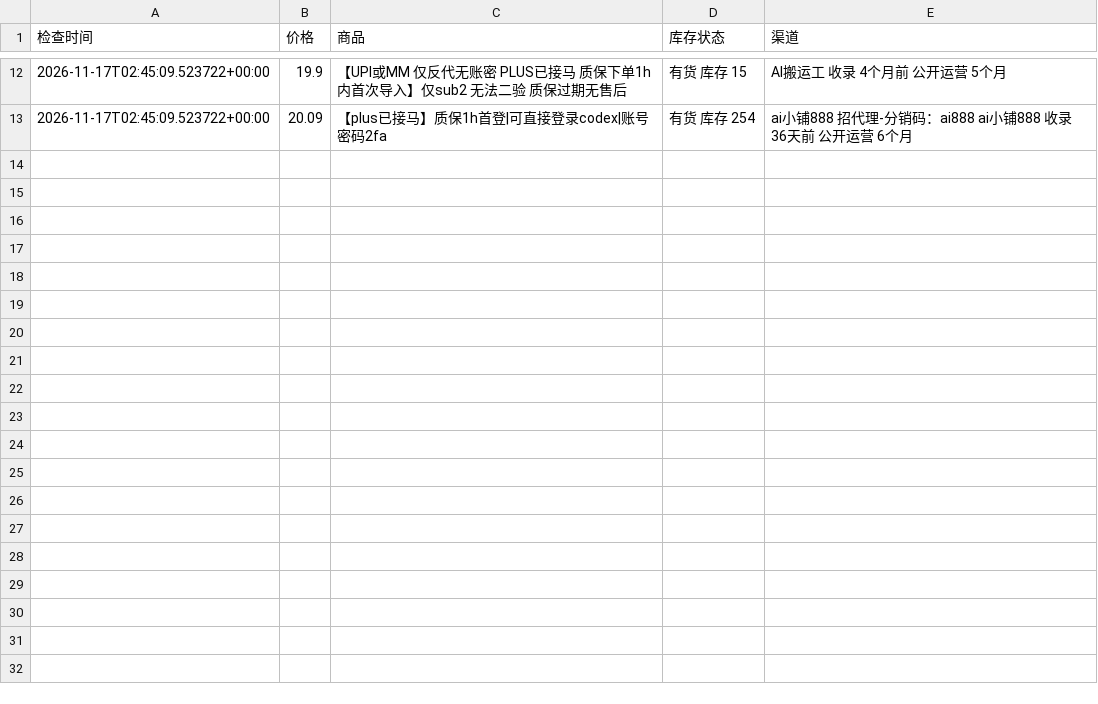
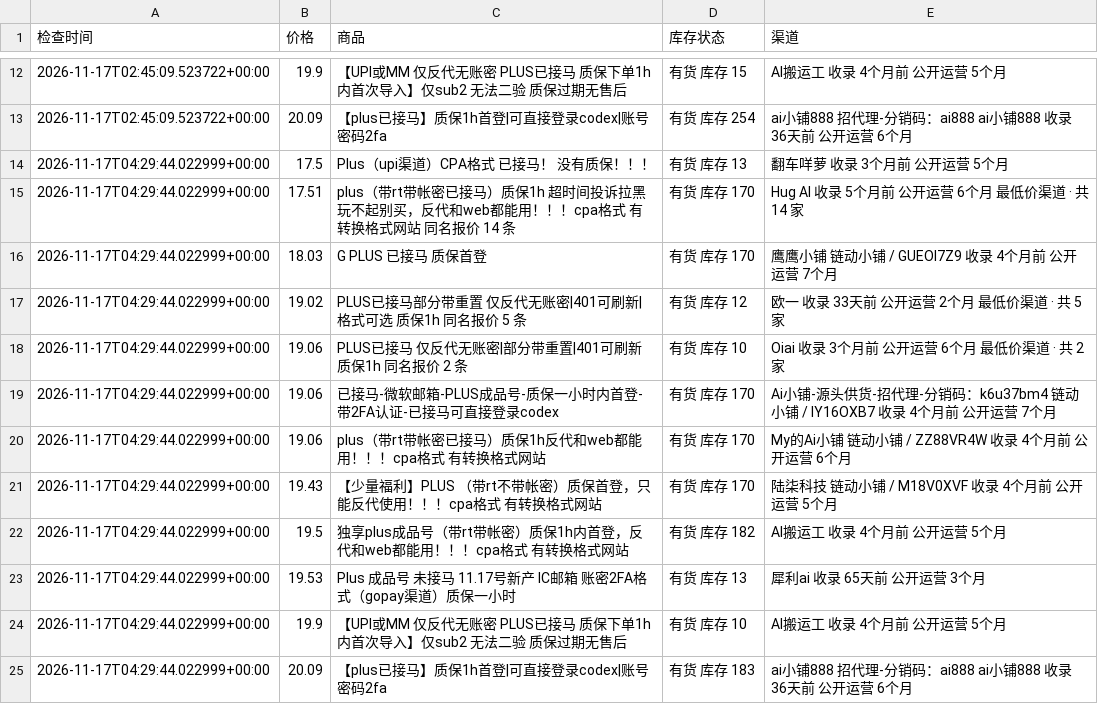
Before and after one commit to hongtaog9-rgb/priceai-monitor, a CSV file: price_history.csv, drawn as a sheet; only a part is shown, gaps mark what is left out.

```diff
--- a/price_history.csv
+++ b/price_history.csv
@@ -13 +13,13 @@
 2026-11-17T02:45:09.523722+00:00,20.09,【plus已接马】质保1h首登|可直接登录codex|账号密码2fa,有货 库存 254,ai小铺888 招代理-分销码：ai888 ai小铺888 收录 36天前 公开运营 6个月
+2026-11-17T04:29:44.022999+00:00,17.5,Plus（upi渠道）CPA格式 已接马！ 没有质保！！！,有货 库存 13,翻车咩萝 收录 3个月前 公开运营 5个月
+2026-11-17T04:29:44.022999+00:00,17.51,plus（带rt带帐密已接马）质保1h 超时间投诉拉黑玩不起别买，反代和web都能用！！！cpa格式 有转换格式网站 同名报价 14 条,有货 库存 170,Hug AI 收录 5个月前 公开运营 6个月 最低价渠道 · 共 14 家
+2026-11-17T04:29:44.022999+00:00,18.03,G PLUS 已接马 质保首登,有货 库存 170,鹰鹰小铺 链动小铺 / GUEOI7Z9 收录 4个月前 公开运营 7个月
+2026-11-17T04:29:44.022999+00:00,19.02,PLUS已接马部分带重置 仅反代无账密|401可刷新|格式可选 质保1h 同名报价 5 条,有货 库存 12,欧一 收录 33天前 公开运营 2个月 最低价渠道 · 共 5 家
+2026-11-17T04:29:44.022999+00:00,19.06,PLUS已接马 仅反代无账密|部分带重置|401可刷新 质保1h 同名报价 2 条,有货 库存 10,Oiai 收录 3个月前 公开运营 6个月 最低价渠道 · 共 2 家
+2026-11-17T04:29:44.022999+00:00,19.06,已接马-微软邮箱-PLUS成品号-质保一小时内首登-带2FA认证-已接马可直接登录codex,有货 库存 170,Ai小铺-源头供货-招代理-分销码：k6u37bm4 链动小铺 / IY16OXB7 收录 4个月前 公开运营 7个月
+2026-11-17T04:29:44.022999+00:00,19.06,plus（带rt带帐密已接马）质保1h反代和web都能用！！！cpa格式 有转换格式网站,有货 库存 170,My的Ai小铺 链动小铺 / ZZ88VR4W 收录 4个月前 公开运营 6个月
+2026-11-17T04:29:44.022999+00:00,19.43,【少量福利】PLUS （带rt不带帐密）质保首登，只能反代使用！！！cpa格式 有转换格式网站,有货 库存 170,陆柒科技 链动小铺 / M18V0XVF 收录 4个月前 公开运营 5个月
+2026-11-17T04:29:44.022999+00:00,19.5,独享plus成品号（带rt带帐密）质保1h内首登，反代和web都能用！！！cpa格式 有转换格式网站,有货 库存 182,AI搬运工 收录 4个月前 公开运营 5个月
+2026-11-17T04:29:44.022999+00:00,19.53,PIus 成品号 未接马 11.17号新产 IC邮箱 账密2FA格式（gopay渠道）质保一小时,有货 库存 13,犀利ai 收录 65天前 公开运营 3个月
+2026-11-17T04:29:44.022999+00:00,19.9,【UPI或MM 仅反代无账密 PLUS已接马 质保下单1h内首次导入】仅sub2 无法二验 质保过期无售后,有货 库存 10,AI搬运工 收录 4个月前 公开运营 5个月
+2026-11-17T04:29:44.022999+00:00,20.09,【plus已接马】质保1h首登|可直接登录codex|账号密码2fa,有货 库存 183,ai小铺888 招代理-分销码：ai888 ai小铺888 收录 36天前 公开运营 6个月
```
Also changed, not shown: 1 other file.
